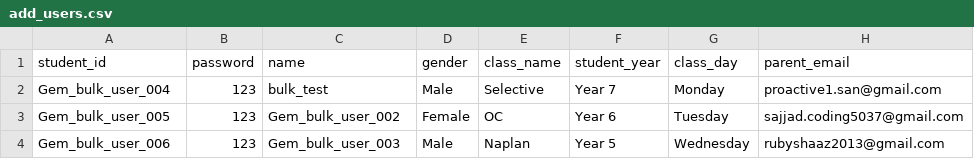
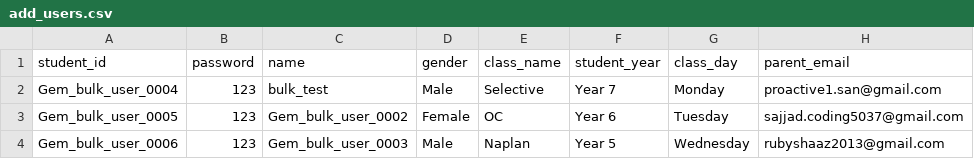
Before and after one commit to gemkidsacademy/Exam_module, a CSV file: add_users.csv, drawn as a sheet.

```diff
--- a/add_users.csv
+++ b/add_users.csv
@@ -1,4 +1,4 @@
 student_id,password,name,gender,class_name,student_year,class_day,parent_email
-Gem_bulk_user_004,123,bulk_test,Male,Selective,Year 7 ,Monday,proactive1.san@gmail.com
-Gem_bulk_user_005,123,Gem_bulk_user_002,Female,OC,Year 6,Tuesday,sajjad.coding5037@gmail.com
-Gem_bulk_user_006,123,Gem_bulk_user_003,Male,Naplan,Year 5,Wednesday,rubyshaaz2013@gmail.com
+Gem_bulk_user_0004,123,bulk_test,Male,Selective,Year 7 ,Monday,proactive1.san@gmail.com
+Gem_bulk_user_0005,123,Gem_bulk_user_0002,Female,OC,Year 6,Tuesday,sajjad.coding5037@gmail.com
+Gem_bulk_user_0006,123,Gem_bulk_user_0003,Male,Naplan,Year 5,Wednesday,rubyshaaz2013@gmail.com
```
Also changed, not shown: 5 other files.
